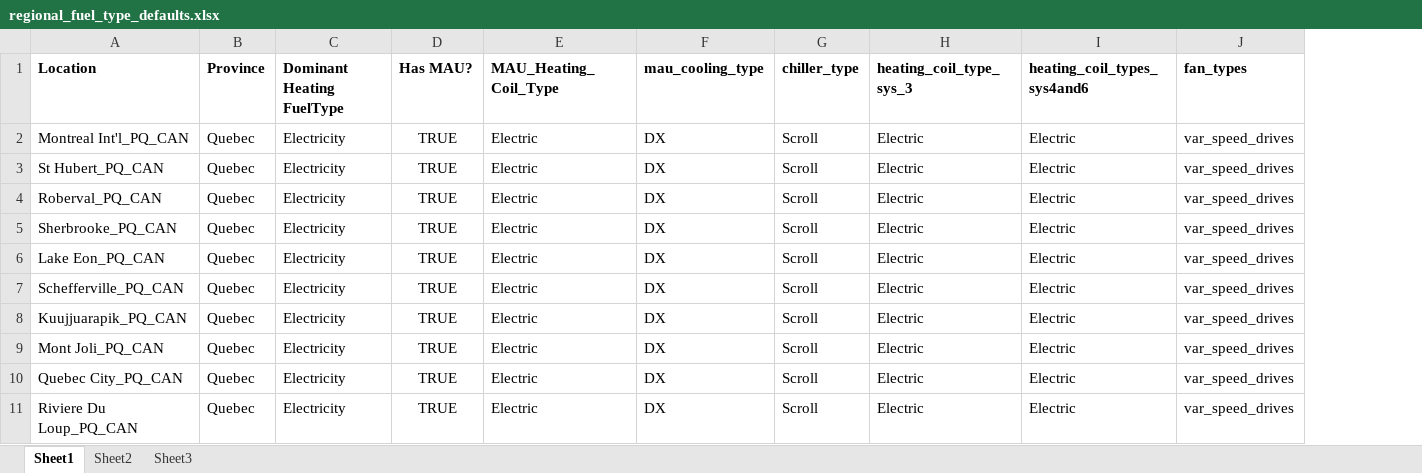
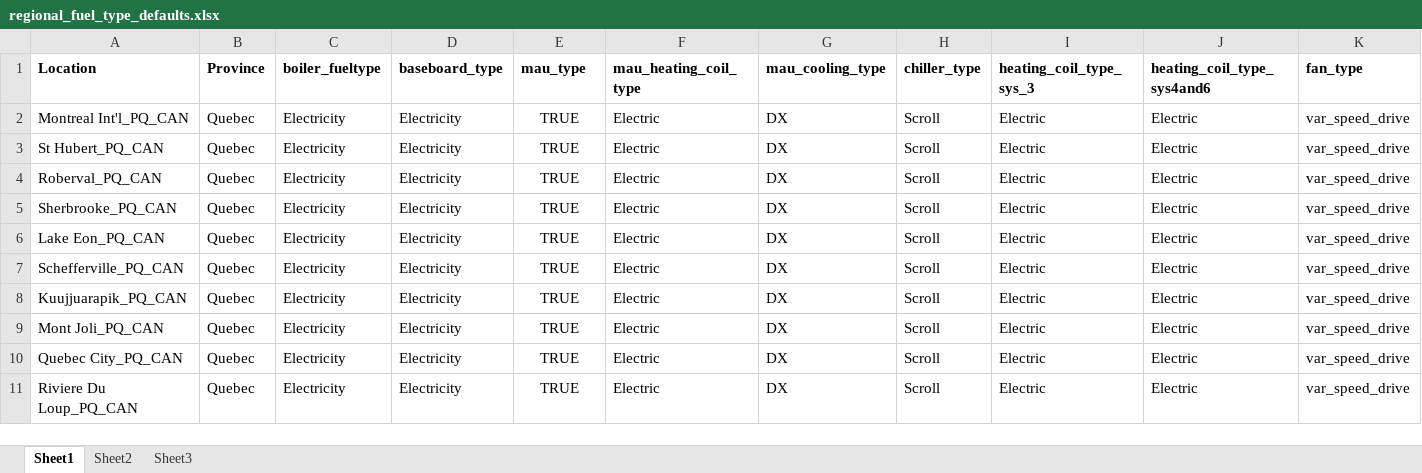
Before and after one commit to NREL/OpenStudio-Prototype-Buildings, an Excel workbook: lib/btap/measures/btap_apply_necb_rules/regional_fuel_type_defaults.xlsx, sheet Sheet1, drawn as a sheet; only a part is shown; values as stored, in another font and other column widths than the file's, no borders; removed rows and columns are numbered as before the commit, all else as after; the diff names each change by its address in the sheet, - before the commit and + after, or states it on an @@ line.

```diff
--- a/lib/btap/measures/btap_apply_necb_rules/regional_fuel_type_defaults.xlsx (sheet Sheet1)
+++ b/lib/btap/measures/btap_apply_necb_rules/regional_fuel_type_defaults.xlsx (sheet Sheet1)
+column D (baseboard_type), rows 2-11: all Electricity
-column J (fan_types), rows 2-11: all var_speed_drives
+column K (fan_type), rows 2-11: all var_speed_drive
-C1: Dominant Heating FuelType
+C1: boiler_fueltype
-E1: Has MAU?
+E1: mau_type
-F1: MAU_Heating_Coil_Type
+F1: mau_heating_coil_type
-J1: heating_coil_types_sys4and6
+J1: heating_coil_type_sys4and6
```
Also changed, not shown: 21 other files.
